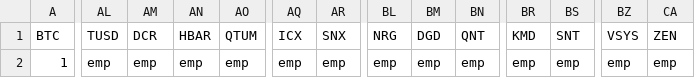
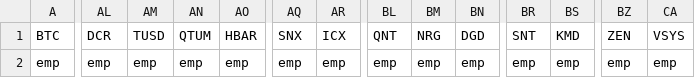
Before and after one commit to FridrikOG/api_cmc, a CSV file: portfolio.csv, drawn as a sheet; only a part is shown, gaps mark what is left out; the diff covers the shown part only; the diff names each change by its address in the sheet, - before the commit and + after, or states it on an @@ line.

```diff
--- a/portfolio.csv
+++ b/portfolio.csv
-AL1: TUSD
+AL1: DCR
-AM1: DCR
+AM1: TUSD
-AN1: HBAR
+AN1: QTUM
-AO1: QTUM
+AO1: HBAR
-AQ1: ICX
+AQ1: SNX
-AR1: SNX
+AR1: ICX
-BL1: NRG
+BL1: QNT
-BM1: DGD
+BM1: NRG
-BN1: QNT
+BN1: DGD
-BR1: KMD
+BR1: SNT
-BS1: SNT
+BS1: KMD
-BZ1: VSYS
+BZ1: ZEN
-CA1: ZEN
+CA1: VSYS
-A2 (BTC): 1
+A2 (BTC): emp
```
Also changed, not shown: 72 edited cells elsewhere in this file, 2 other files.
